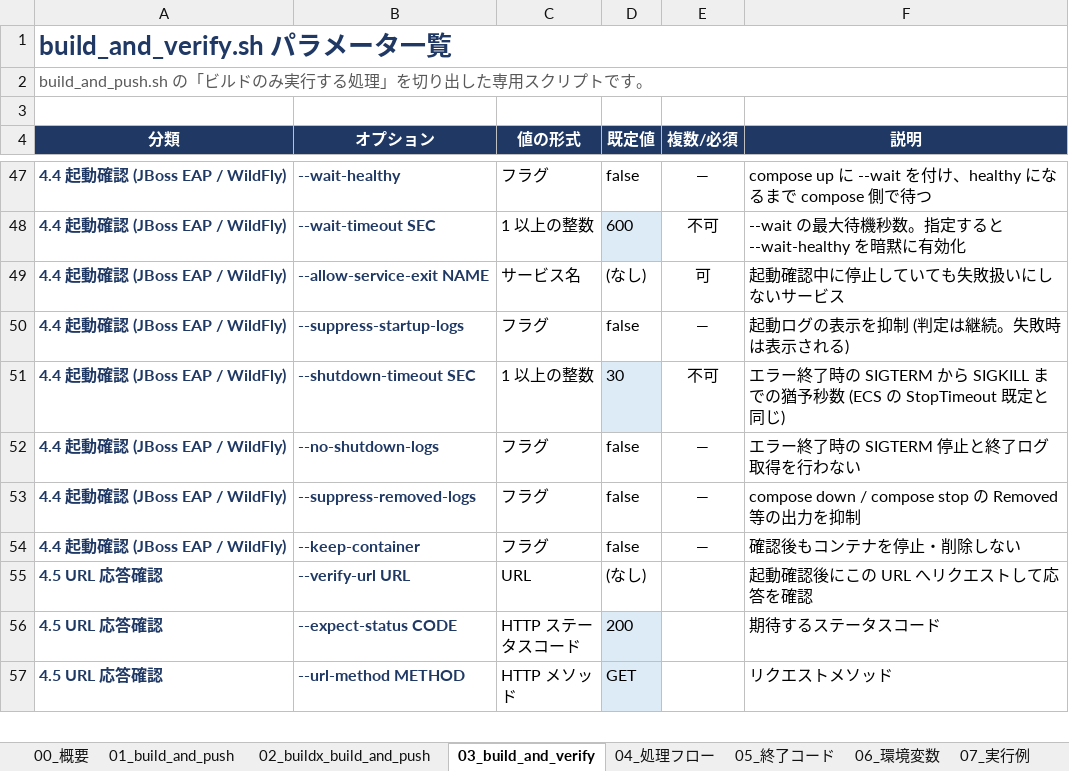
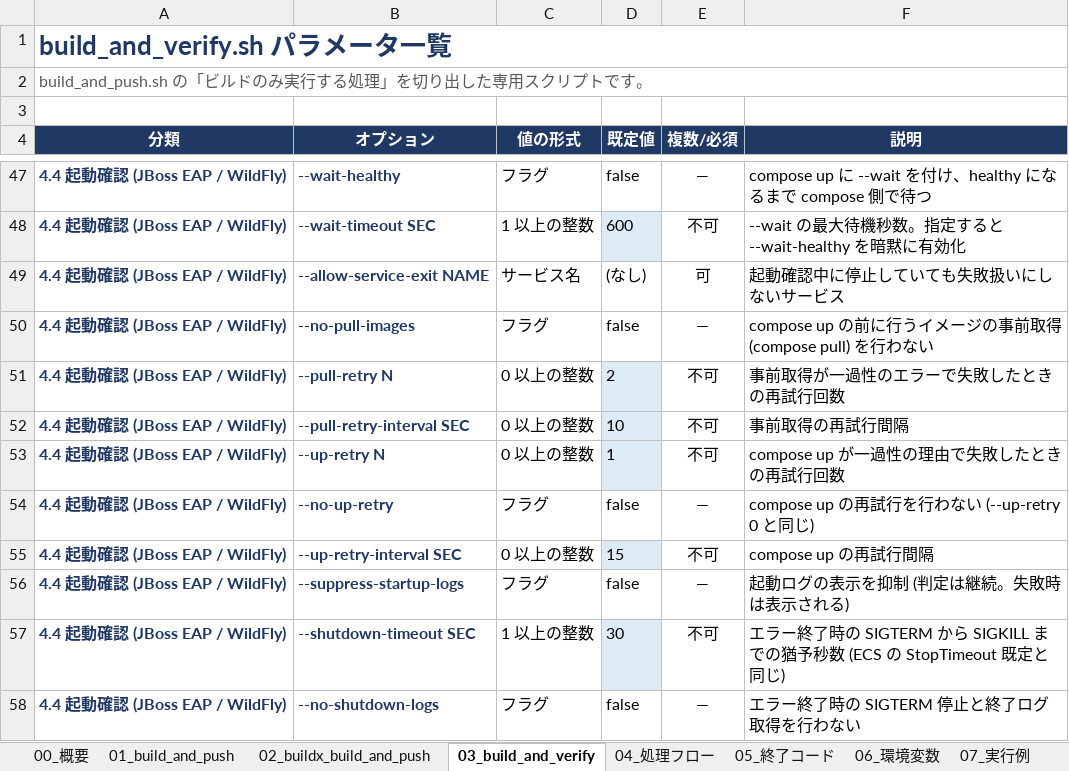
Before and after one commit to ProjectRubyRing/Container_Compose_Build_Push_v2_from_Codex, an Excel workbook: docs/scripts_reference.xlsx, sheet 03_build_and_verify, drawn as a sheet; only a part is shown, gaps mark what is left out; the shorter side is filled out with more unchanged rows; values as stored, in another font and other column widths than the file's, no borders; the diff names each change by its address in the sheet, - before the commit and + after, or states it on an @@ line.

```diff
--- a/docs/scripts_reference.xlsx (sheet 03_build_and_verify)
+++ b/docs/scripts_reference.xlsx (sheet 03_build_and_verify)
+row 50: 4.4 起動確認 (JBoss EAP / WildFly) | --no-pull-images | フラグ | false | — | compose up の前に行うイメージの事前取得 (compose pull) を行わない
+row 51: 4.4 起動確認 (JBoss EAP / WildFly) | --pull-retry N | 0 以上の整数 | 2 | 不可 | 事前取得が一過性のエラーで失敗したときの再試行回数
+row 52: 4.4 起動確認 (JBoss EAP / WildFly) | --pull-retry-interval SEC | 0 以上の整数 | 10 | 不可 | 事前取得の再試行間隔
+row 53: 4.4 起動確認 (JBoss EAP / WildFly) | --up-retry N | 0 以上の整数 | 1 | 不可 | compose up が一過性の理由で失敗したときの再試行回数
+row 54: 4.4 起動確認 (JBoss EAP / WildFly) | --no-up-retry | フラグ | false | — | compose up の再試行を行わない (--up-retry 0 と同じ)
+row 55: 4.4 起動確認 (JBoss EAP / WildFly) | --up-retry-interval SEC | 0 以上の整数 | 15 | 不可 | compose up の再試行間隔
```
Also changed, not shown: sheet 00_概要, sheet 07_実行例, docs/build_and_verify_guide.xlsx, 6 other files.
